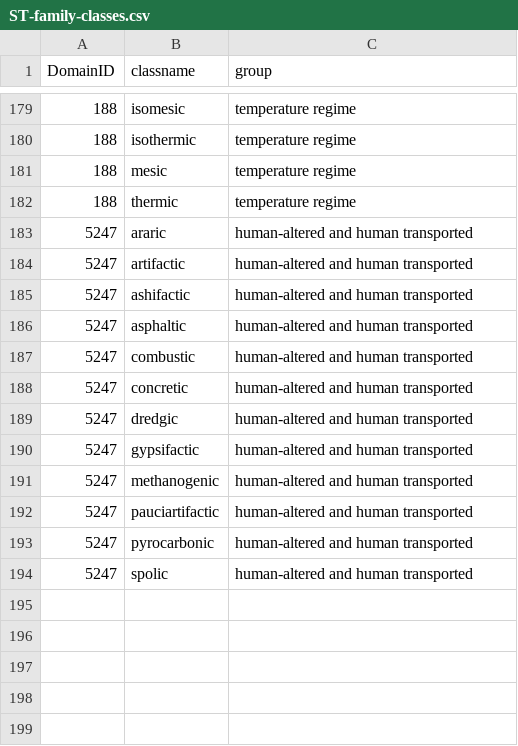
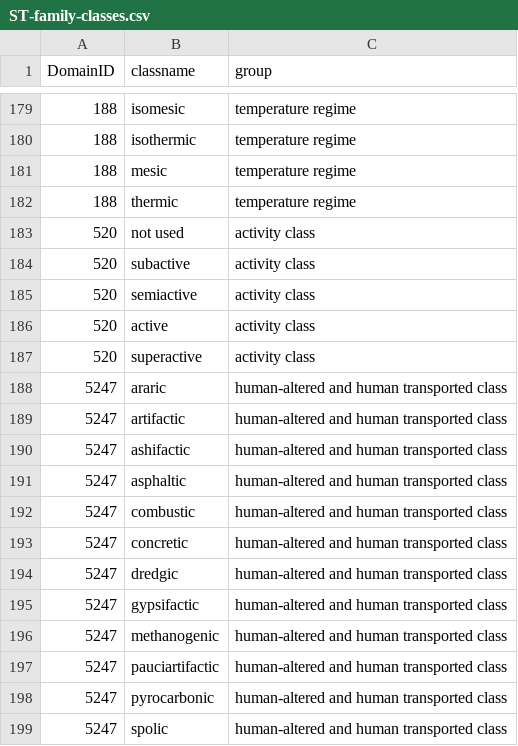
Before and after one commit to ncss-tech/SoilTaxonomy, a CSV file: misc/ST-data/ST-family-classes.csv, drawn as a sheet; only a part is shown, gaps mark what is left out.

Commit message:
Add activity class, chapter page number, descriptions; TODO: mapping of NASIS domains to proper ST sections

```diff
--- a/misc/ST-data/ST-family-classes.csv
+++ b/misc/ST-data/ST-family-classes.csv
@@ -182,13 +182,18 @@ DomainID,classname,group
 188,thermic,temperature regime
-5247,araric,human-altered and human transported
-5247,artifactic,human-altered and human transported
-5247,ashifactic,human-altered and human transported
-5247,asphaltic,human-altered and human transported
-5247,combustic,human-altered and human transported
-5247,concretic,human-altered and human transported
-5247,dredgic,human-altered and human transported
-5247,gypsifactic,human-altered and human transported
-5247,methanogenic,human-altered and human transported
-5247,pauciartifactic,human-altered and human transported
-5247,pyrocarbonic,human-altered and human transported
-5247,spolic,human-altered and human transported
+520,not used,activity class
+520,subactive,activity class
+520,semiactive,activity class
+520,active,activity class
+520,superactive,activity class
+5247,araric,human-altered and human transported class
+5247,artifactic,human-altered and human transported class
+5247,ashifactic,human-altered and human transported class
+5247,asphaltic,human-altered and human transported class
+5247,combustic,human-altered and human transported class
+5247,concretic,human-altered and human transported class
+5247,dredgic,human-altered and human transported class
+5247,gypsifactic,human-altered and human transported class
+5247,methanogenic,human-altered and human transported class
+5247,pauciartifactic,human-altered and human transported class
+5247,pyrocarbonic,human-altered and human transported class
+5247,spolic,human-altered and human transported class
```
Also changed, not shown: 3 other files.
